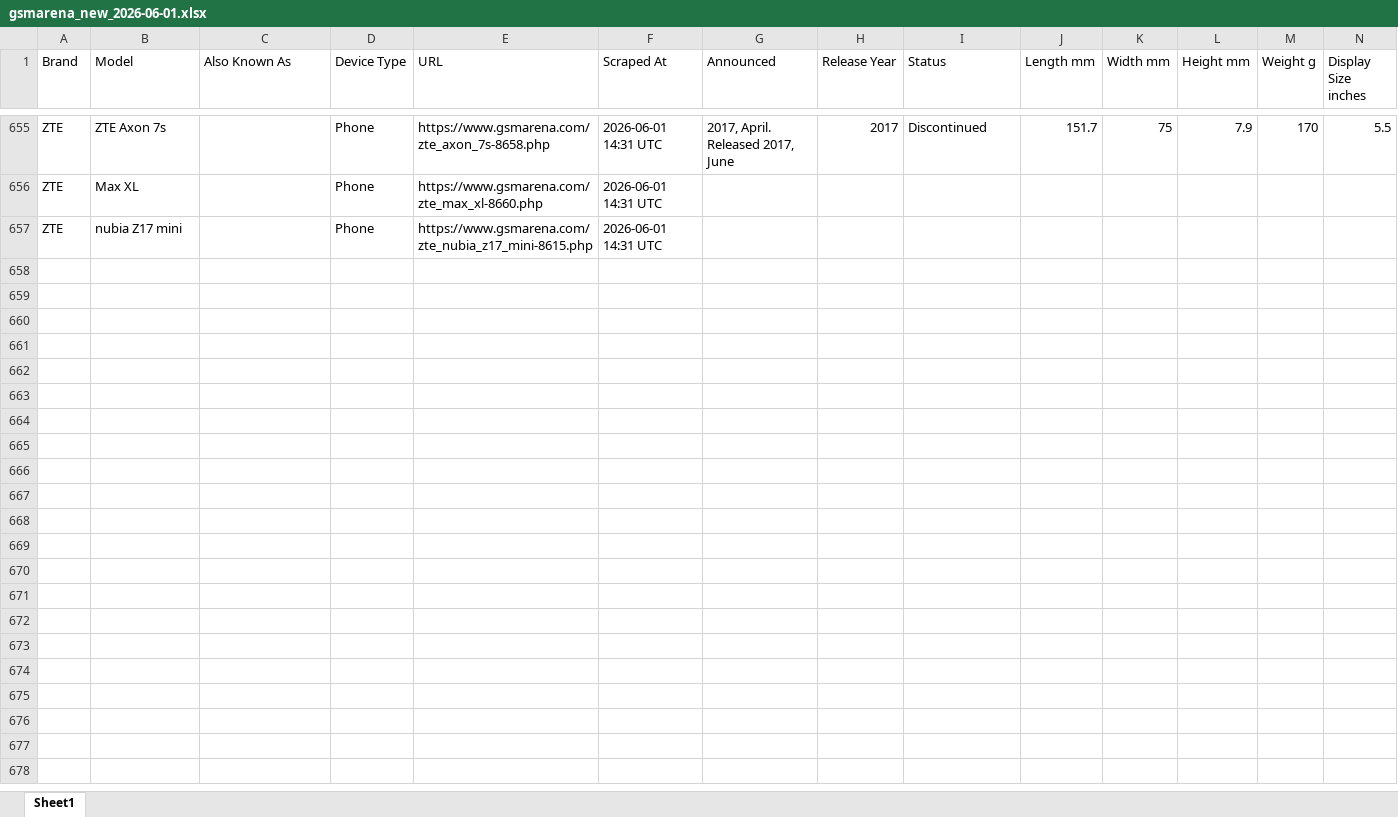
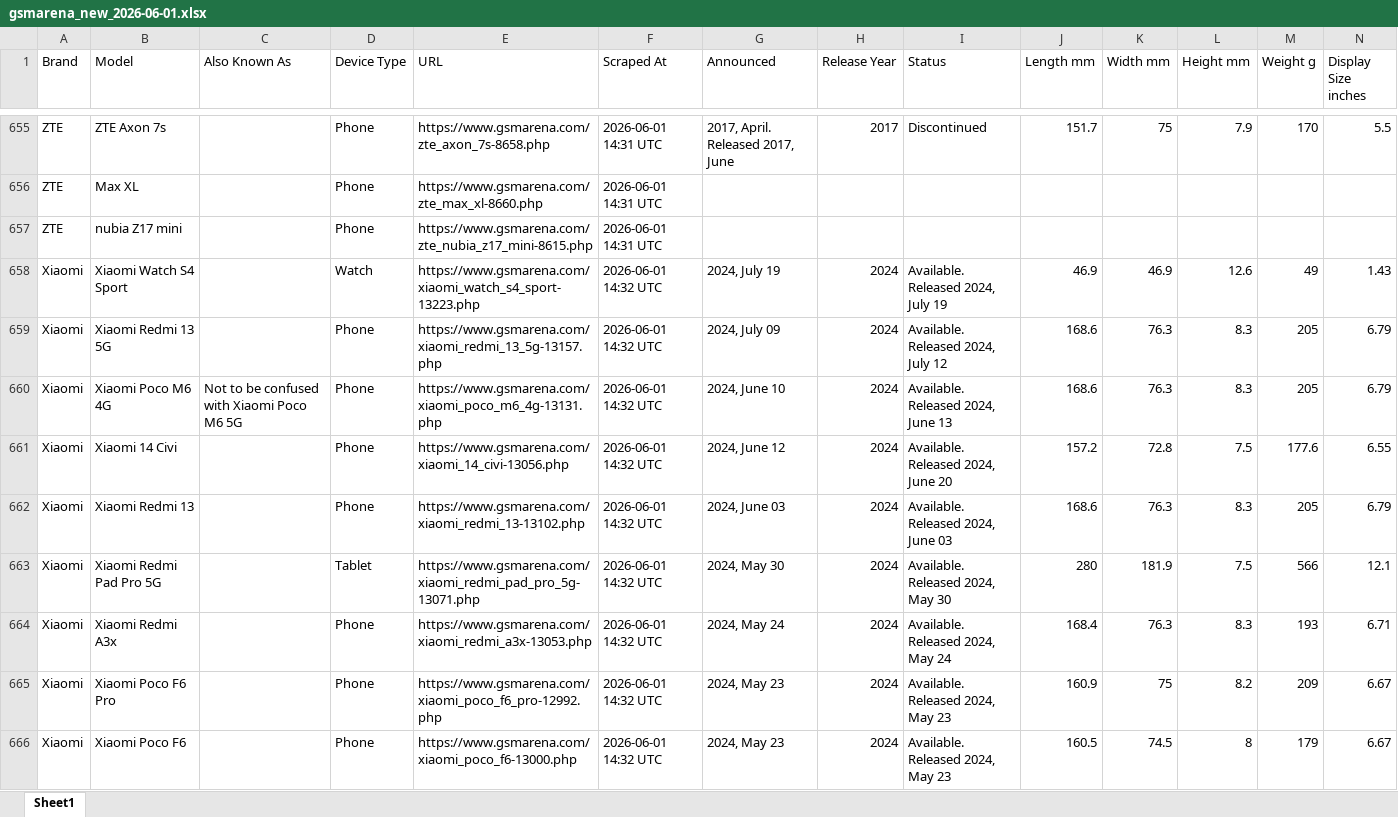
Before and after one commit to kalani23/gsm_arena, an Excel workbook: gsmarena_new_2026-06-01.xlsx, sheet Sheet1, drawn as a sheet; only a part is shown, gaps mark what is left out; values as stored, in another font and other column widths than the file's, no cell formats; rows hold the shown columns only; the diff covers the shown part only; the diff names each change by its address in the sheet, - before the commit and + after, or states it on an @@ line.

```diff
--- a/gsmarena_new_2026-06-01.xlsx (sheet Sheet1)
+++ b/gsmarena_new_2026-06-01.xlsx (sheet Sheet1)
+row 658: Xiaomi | Xiaomi Watch S4 Sport |  | Watch | https://www.gsmarena.com/xiaomi_watch_s4_sport-13223.php | 2026-06-01 14:32 UTC | 2024, July 19 | 2024 | Available. Released 2024, July 19 | 46.9 | 46.9 | 12.6 | 49 | 1.43
+row 659: Xiaomi | Xiaomi Redmi 13 5G |  | Phone | https://www.gsmarena.com/xiaomi_redmi_13_5g-13157.php | 2026-06-01 14:32 UTC | 2024, July 09 | 2024 | Available. Released 2024, July 12 | 168.6 | 76.3 | 8.3 | 205 | 6.79
+row 660: Xiaomi | Xiaomi Poco M6 4G | Not to be confused with Xiaomi Poco M6 5G | Phone | https://www.gsmarena.com/xiaomi_poco_m6_4g-13131.php | 2026-06-01 14:32 UTC | 2024, June 10 | 2024 | Available. Released 2024, June 13 | 168.6 | 76.3 | 8.3 | 205 | 6.79
+row 661: Xiaomi | Xiaomi 14 Civi |  | Phone | https://www.gsmarena.com/xiaomi_14_civi-13056.php | 2026-06-01 14:32 UTC | 2024, June 12 | 2024 | Available. Released 2024, June 20 | 157.2 | 72.8 | 7.5 | 177.6 | 6.55
+row 662: Xiaomi | Xiaomi Redmi 13 |  | Phone | https://www.gsmarena.com/xiaomi_redmi_13-13102.php | 2026-06-01 14:32 UTC | 2024, June 03 | 2024 | Available. Released 2024, June 03 | 168.6 | 76.3 | 8.3 | 205 | 6.79
+row 663: Xiaomi | Xiaomi Redmi Pad Pro 5G |  | Tablet | https://www.gsmarena.com/xiaomi_redmi_pad_pro_5g-13071.php | 2026-06-01 14:32 UTC | 2024, May 30 | 2024 | Available. Released 2024, May 30 | 280 | 181.9 | 7.5 | 566 | 12.1
+row 664: Xiaomi | Xiaomi Redmi A3x |  | Phone | https://www.gsmarena.com/xiaomi_redmi_a3x-13053.php | 2026-06-01 14:32 UTC | 2024, May 24 | 2024 | Available. Released 2024, May 24 | 168.4 | 76.3 | 8.3 | 193 | 6.71
+row 665: Xiaomi | Xiaomi Poco F6 Pro |  | Phone | https://www.gsmarena.com/xiaomi_poco_f6_pro-12992.php | 2026-06-01 14:32 UTC | 2024, May 23 | 2024 | Available. Released 2024, May 23 | 160.9 | 75 | 8.2 | 209 | 6.67
+row 666: Xiaomi | Xiaomi Poco F6 |  | Phone | https://www.gsmarena.com/xiaomi_poco_f6-13000.php | 2026-06-01 14:32 UTC | 2024, May 23 | 2024 | Available. Released 2024, May 23 | 160.5 | 74.5 | 8 | 179 | 6.67
```
Also changed, not shown: 12 added rows and 5 edited cells elsewhere in this sheet, cell formats, 4 other files.
